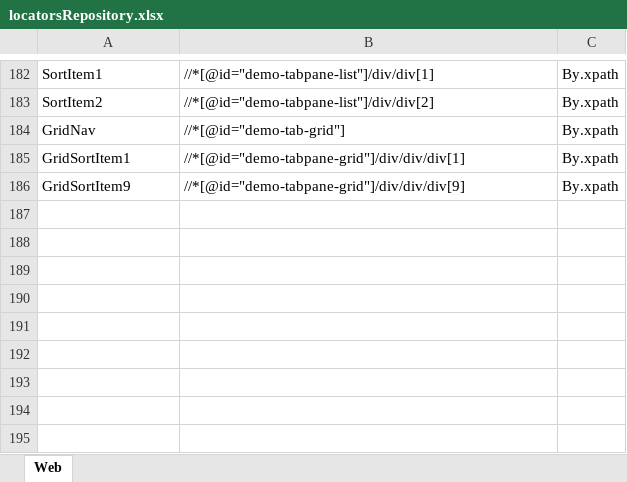
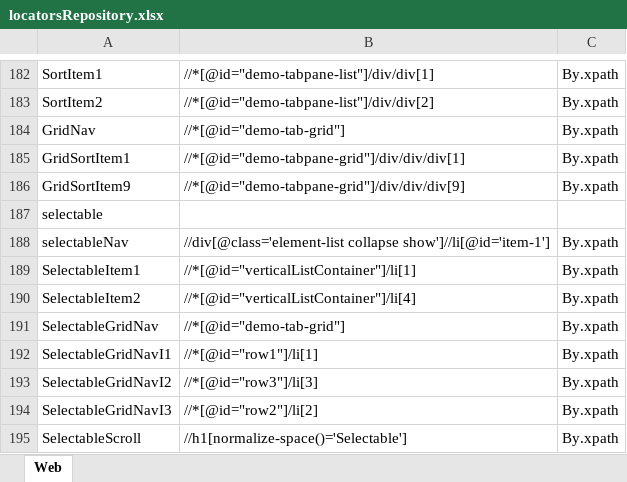
Before and after one commit to Wish0110/ToolsQA_DemoSite_Automation, an Excel workbook: data/locatorsRepository.xlsx, sheet Web, drawn as a sheet; only a part is shown, gaps mark what is left out; values as stored, in another font and other column widths than the file's, no borders; the diff names each change by its address in the sheet, - before the commit and + after, or states it on an @@ line.

Commit message:
Interactions - Selectable

```diff
--- a/data/locatorsRepository.xlsx (sheet Web)
+++ b/data/locatorsRepository.xlsx (sheet Web)
+row 187: selectable
+row 188: selectableNav | //div[@class='element-list collapse show']//li[@id='item-1'] | By.xpath
+row 189: SelectableItem1 | //*[@id="verticalListContainer"]/li[1] | By.xpath
+row 190: SelectableItem2 | //*[@id="verticalListContainer"]/li[4] | By.xpath
+row 191: SelectableGridNav | //*[@id="demo-tab-grid"] | By.xpath
+row 192: SelectableGridNavI1 | //*[@id="row1"]/li[1] | By.xpath
+row 193: SelectableGridNavI2 | //*[@id="row3"]/li[3] | By.xpath
+row 194: SelectableGridNavI3 | //*[@id="row2"]/li[2] | By.xpath
+row 195: SelectableScroll | //h1[normalize-space()='Selectable'] | By.xpath
```
Also changed, not shown: 5 other files.
